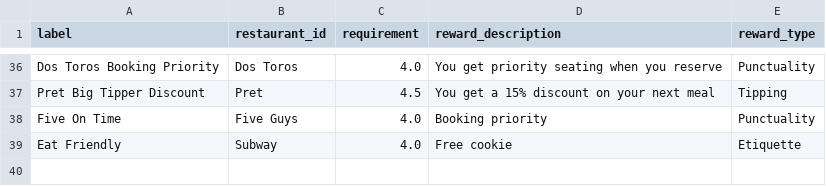
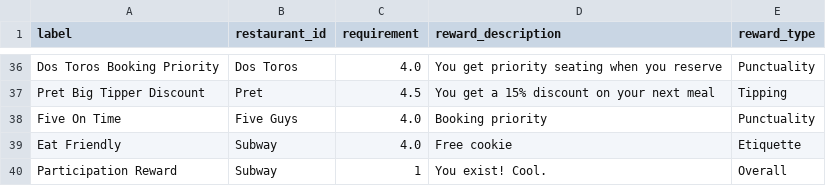
Before and after one commit to taillet/module-one-final-project-guidelines-dc-web-career-010719, a CSV file: rewards.csv, drawn as a sheet; only a part is shown, gaps mark what is left out; the diff names each change by its address in the sheet, - before the commit and + after, or states it on an @@ line.

Commit message:
added presentation data to csv s

```diff
--- a/rewards.csv
+++ b/rewards.csv
+row 40: Participation Reward | Subway | 1 | You exist! Cool. | Overall
```
Also changed, not shown: reviews.csv.
